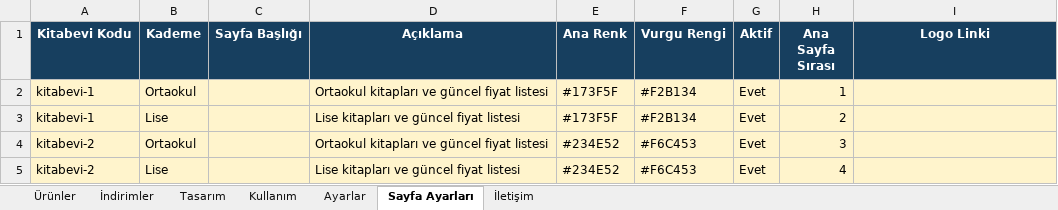
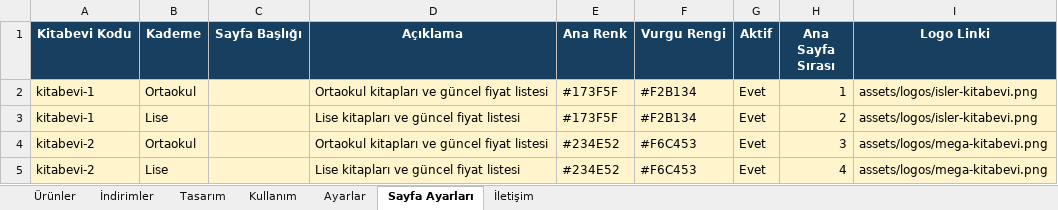
Before and after one commit to Furkan58-58/ogretmen-fiyat-listesi, an Excel workbook: output/Fiyat-Listesi-Yonetim.xlsx, sheet Sayfa Ayarları, drawn as a sheet; values as stored, in another font and other column widths than the file's, no borders; table styles not drawn; the diff names each change by its address in the sheet, - before the commit and + after, or states it on an @@ line.

```diff
--- a/output/Fiyat-Listesi-Yonetim.xlsx (sheet Sayfa Ayarları)
+++ b/output/Fiyat-Listesi-Yonetim.xlsx (sheet Sayfa Ayarları)
-I2:I3 (Logo Linki): (empty)
+I2:I3 (Logo Linki): assets/logos/isler-kitabevi.png
-I4:I5 (Logo Linki): (empty)
+I4:I5 (Logo Linki): assets/logos/mega-kitabevi.png
```
Also changed, not shown: 8 other files.
